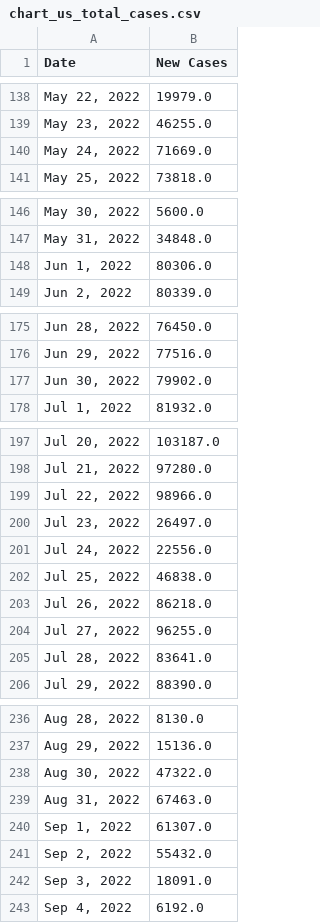
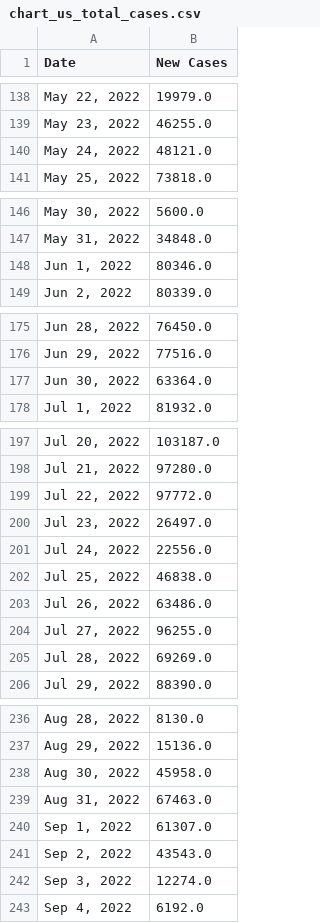
Before and after one commit to Pasin3ru/Tracking-COVID-19, a CSV file: _data/chart_us_total_cases.csv, drawn as a sheet; only a part is shown, gaps mark what is left out; the diff covers the shown part only.

```diff
--- a/_data/chart_us_total_cases.csv
+++ b/_data/chart_us_total_cases.csv
@@ -139,3 +139,3 @@ Date,New Cases
 "May 23, 2022",46255.0
-"May 24, 2022",71669.0
+"May 24, 2022",48121.0
 "May 25, 2022",73818.0
@@ -147,3 +147,3 @@ Date,New Cases
 "May 31, 2022",34848.0
-"Jun 1, 2022",80306.0
+"Jun 1, 2022",80346.0
 "Jun 2, 2022",80339.0
@@ -176,3 +176,3 @@ Date,New Cases
 "Jun 29, 2022",77516.0
-"Jun 30, 2022",79902.0
+"Jun 30, 2022",63364.0
 "Jul 1, 2022",81932.0
@@ -198,3 +198,3 @@ Date,New Cases
 "Jul 21, 2022",97280.0
-"Jul 22, 2022",98966.0
+"Jul 22, 2022",97772.0
 "Jul 23, 2022",26497.0
@@ -202,5 +202,5 @@ Date,New Cases
 "Jul 25, 2022",46838.0
-"Jul 26, 2022",86218.0
+"Jul 26, 2022",63486.0
 "Jul 27, 2022",96255.0
-"Jul 28, 2022",83641.0
+"Jul 28, 2022",69269.0
 "Jul 29, 2022",88390.0
@@ -237,7 +237,7 @@ Date,New Cases
 "Aug 29, 2022",15136.0
-"Aug 30, 2022",47322.0
+"Aug 30, 2022",45958.0
 "Aug 31, 2022",67463.0
 "Sep 1, 2022",61307.0
-"Sep 2, 2022",55432.0
-"Sep 3, 2022",18091.0
+"Sep 2, 2022",43543.0
+"Sep 3, 2022",12274.0
 "Sep 4, 2022",6192.0
```
Also changed, not shown: 4 edited cells elsewhere in this file, _data/chart_us_total_deaths.csv, 16 other files.
